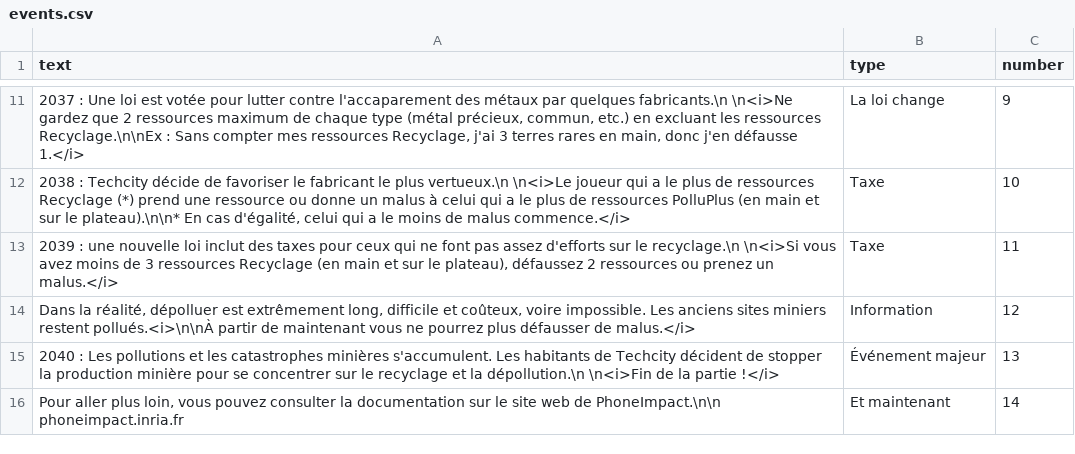
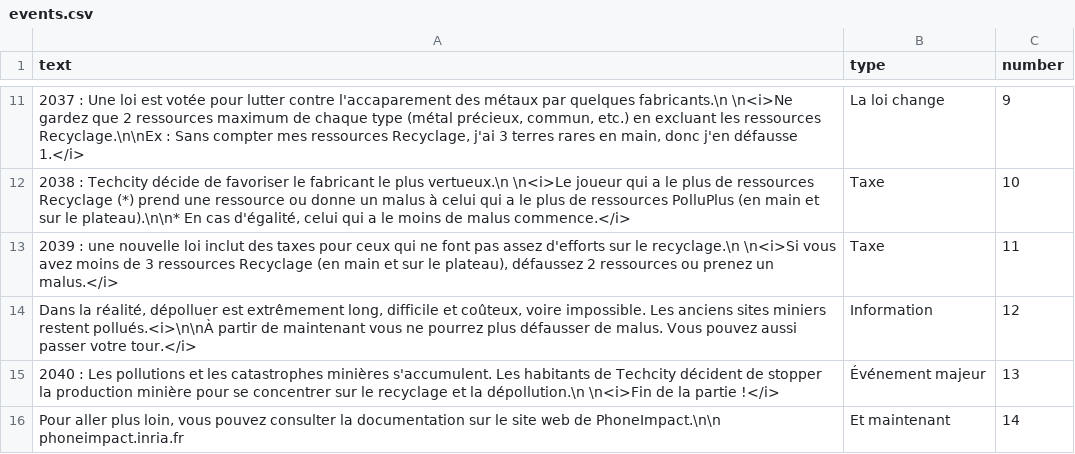
Before and after one commit to inrialearninglab/PhoneImpact, a CSV file: data/csv/events.csv, drawn as a sheet; only a part is shown, gaps mark what is left out.

```diff
--- a/data/csv/events.csv
+++ b/data/csv/events.csv
@@ -13,3 +13,3 @@ text,type,number
 "2039 : une nouvelle loi inclut des taxes pour ceux qui ne font pas assez d'efforts sur le recyclage.\n \n<i>Si vous avez moins de 3 ressources Recyclage (en main et sur le plateau), défaussez 2 ressources ou prenez un malus.</i>",Taxe,11
-"Dans la réalité, dépolluer est extrêmement long, difficile et coûteux, voire impossible. Les anciens sites miniers restent pollués.<i>\n\nÀ partir de maintenant vous ne pourrez plus défausser de malus.</i>",Information,12
+"Dans la réalité, dépolluer est extrêmement long, difficile et coûteux, voire impossible. Les anciens sites miniers restent pollués.<i>\n\nÀ partir de maintenant vous ne pourrez plus défausser de malus. Vous pouvez aussi passer votre tour.</i>",Information,12
 "2040 : Les pollutions et les catastrophes minières s'accumulent. Les habitants de Techcity décident de stopper la production minière pour se concentrer sur le recyclage et la dépollution.\n \n<i>Fin de la partie !</i>",Événement majeur,13
```
Also changed, not shown: 1 other file.
